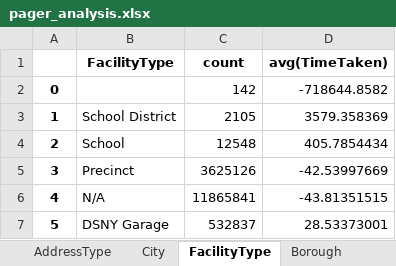
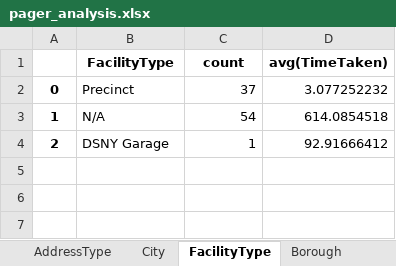
Before and after one commit to narayana1043/datascience_challenges, an Excel workbook: 311_service_requests/pager_analysis.xlsx, sheet FacilityType, drawn as a sheet; values as stored, in another font and other column widths than the file's, no borders; the diff names each change by its address in the sheet, - before the commit and + after, or states it on an @@ line.

```diff
--- a/311_service_requests/pager_analysis.xlsx (sheet FacilityType)
+++ b/311_service_requests/pager_analysis.xlsx (sheet FacilityType)
-B2 (FacilityType): (empty)
+B2 (FacilityType): Precinct
-C2 (count): 142
+C2 (count): 37
-D2 (avg(TimeTaken)): -718644.8582
+D2 (avg(TimeTaken)): 3.077252232
-B3 (FacilityType): School District
+B3 (FacilityType): N/A
-C3 (count): 2105
+C3 (count): 54
-D3 (avg(TimeTaken)): 3579.358369
+D3 (avg(TimeTaken)): 614.0854518
-B4 (FacilityType): School
+B4 (FacilityType): DSNY Garage
-C4 (count): 12548
+C4 (count): 1
-D4 (avg(TimeTaken)): 405.7854434
+D4 (avg(TimeTaken)): 92.91666412
-row 5: 3 | Precinct | 3625126 | -42.53997669
-row 6: 4 | N/A | 11865841 | -43.81351515
-row 7: 5 | DSNY Garage | 532837 | 28.53373001
```
Also changed, not shown: sheet City, sheet Borough, sheet ComplaintType, sheet LocationType, sheet Agency, sheet Status, 3 more sheets.
